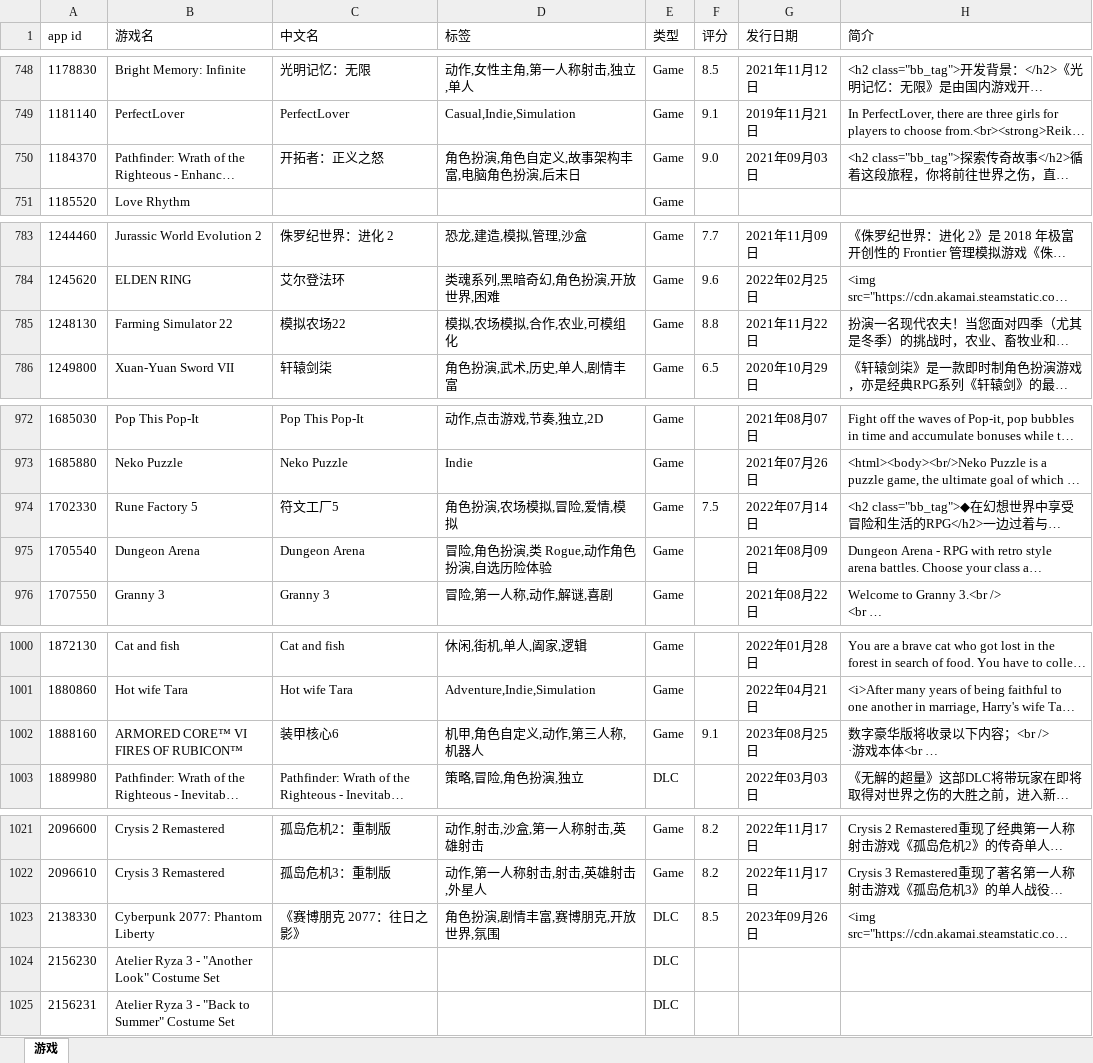
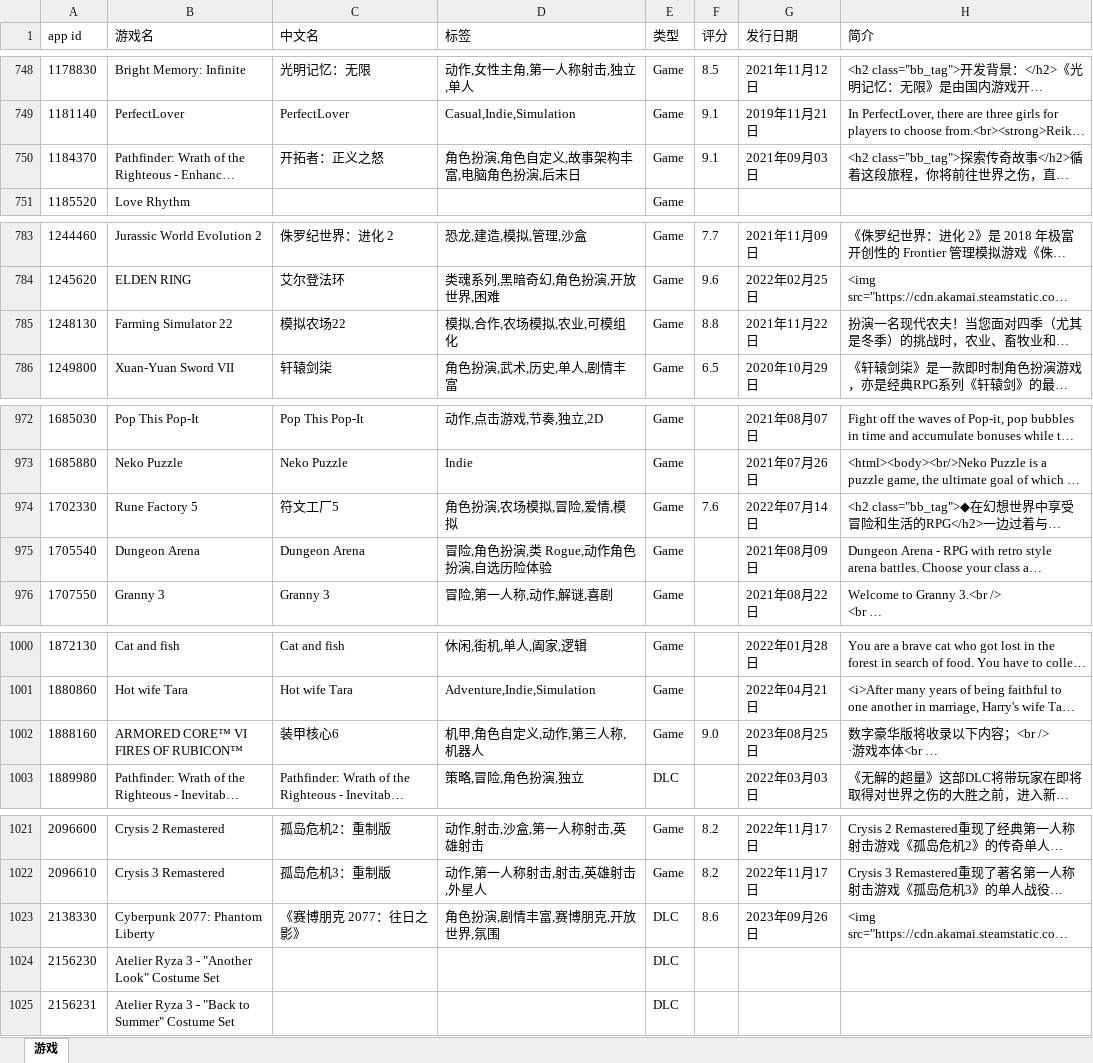
Before and after one commit to isKoi/Manifest-AutoUpdate, an Excel workbook: apps.xlsx, sheet 游戏, drawn as a sheet; only a part is shown, gaps mark what is left out; long unchanged cells end in …; values as stored, in another font and other column widths than the file's, no borders; the diff covers the shown part only; the diff names each change by its address in the sheet, - before the commit and + after, or states it on an @@ line.

```diff
--- a/apps.xlsx (sheet 游戏)
+++ b/apps.xlsx (sheet 游戏)
-F750 (评分): 9.0
+F750 (评分): 9.1
-D785 (标签): 模拟,农场模拟,合作,农业,可模组化
+D785 (标签): 模拟,合作,农场模拟,农业,可模组化
-F974 (评分): 7.5
+F974 (评分): 7.6
-F1002 (评分): 9.1
+F1002 (评分): 9.0
-F1023 (评分): 8.5
+F1023 (评分): 8.6
```
Also changed, not shown: 12 edited cells elsewhere in this sheet.
